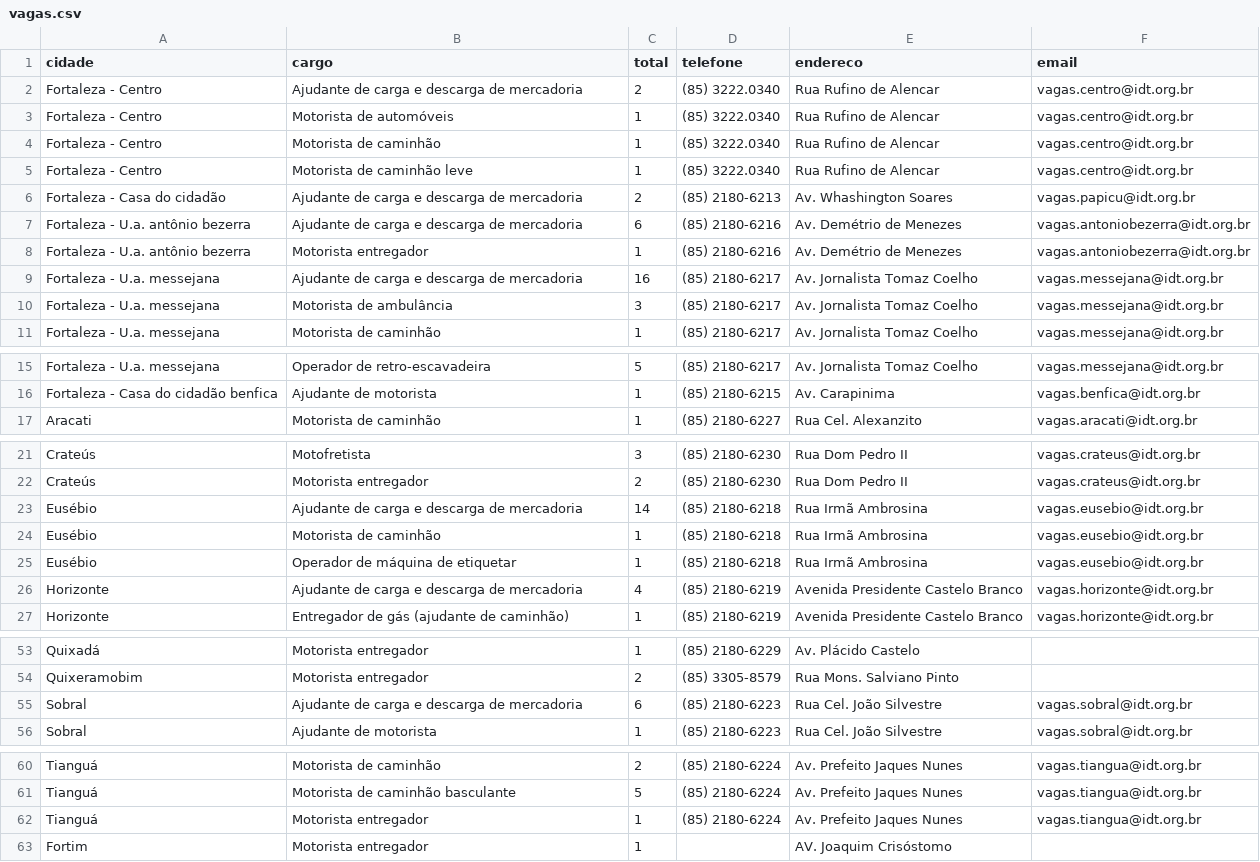
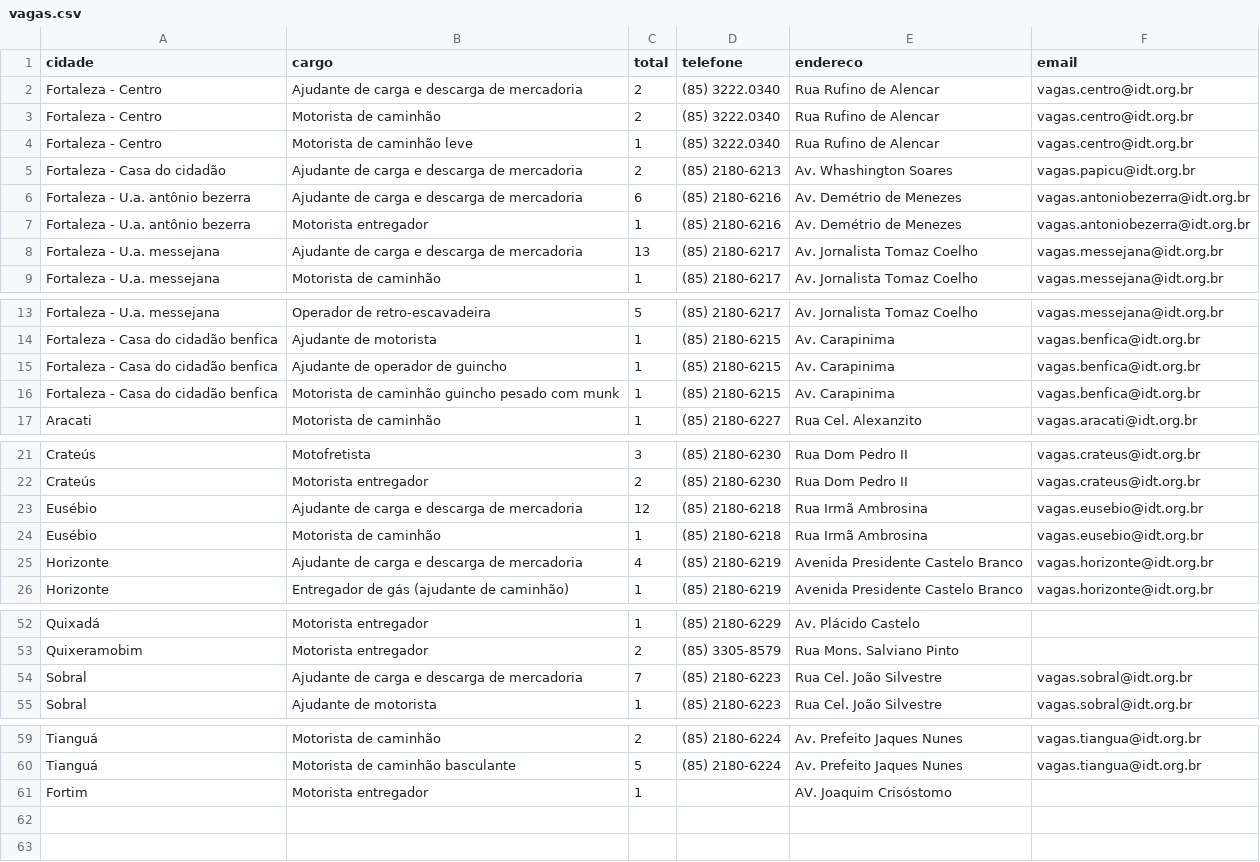
Before and after one commit to jfilhoempresarial-ops/tralienigena, a CSV file: vagas.csv, drawn as a sheet; only a part is shown, gaps mark what is left out; the diff covers the shown part only.

```diff
--- a/vagas.csv
+++ b/vagas.csv
@@ -2,4 +2,3 @@ cidade,cargo,total,telefone,endereco,email
 Fortaleza - Centro,Ajudante de carga e descarga de mercadoria,2,(85) 3222.0340,Rua Rufino de Alencar,vagas.centro@idt.org.br
-Fortaleza - Centro,Motorista de automóveis,1,(85) 3222.0340,Rua Rufino de Alencar,vagas.centro@idt.org.br
-Fortaleza - Centro,Motorista de caminhão,1,(85) 3222.0340,Rua Rufino de Alencar,vagas.centro@idt.org.br
+Fortaleza - Centro,Motorista de caminhão,2,(85) 3222.0340,Rua Rufino de Alencar,vagas.centro@idt.org.br
 Fortaleza - Centro,Motorista de caminhão leve,1,(85) 3222.0340,Rua Rufino de Alencar,vagas.centro@idt.org.br
@@ -8,4 +7,3 @@ Fortaleza - U.a. antônio bezerra,Ajudante de carga e descarga de mercadoria,6,(
 Fortaleza - U.a. antônio bezerra,Motorista entregador,1,(85) 2180-6216,Av. Demétrio de Menezes,vagas.antoniobezerra@idt.org.br
-Fortaleza - U.a. messejana,Ajudante de carga e descarga de mercadoria,16,(85) 2180-6217,Av. Jornalista Tomaz Coelho,vagas.messejana@idt.org.br
-Fortaleza - U.a. messejana,Motorista de ambulância,3,(85) 2180-6217,Av. Jornalista Tomaz Coelho,vagas.messejana@idt.org.br
+Fortaleza - U.a. messejana,Ajudante de carga e descarga de mercadoria,13,(85) 2180-6217,Av. Jornalista Tomaz Coelho,vagas.messejana@idt.org.br
 Fortaleza - U.a. messejana,Motorista de caminhão,1,(85) 2180-6217,Av. Jornalista Tomaz Coelho,vagas.messejana@idt.org.br
@@ -16,2 +14,4 @@ Fortaleza - U.a. messejana,Operador de retro-escavadeira,5,(85) 2180-6217,Av. Jo
 Fortaleza - Casa do cidadão benfica,Ajudante de motorista,1,(85) 2180-6215,Av. Carapinima,vagas.benfica@idt.org.br
+Fortaleza - Casa do cidadão benfica,Ajudante de operador de guincho,1,(85) 2180-6215,Av. Carapinima,vagas.benfica@idt.org.br
+Fortaleza - Casa do cidadão benfica,Motorista de caminhão guincho pesado com munk,1,(85) 2180-6215,Av. Carapinima,vagas.benfica@idt.org.br
 Aracati,Motorista de caminhão,1,(85) 2180-6227,Rua Cel. Alexanzito,vagas.aracati@idt.org.br
@@ -22,5 +22,4 @@ Crateús,Motofretista,3,(85) 2180-6230,Rua Dom Pedro II,vagas.crateus@idt.org.br
 Crateús,Motorista entregador,2,(85) 2180-6230,Rua Dom Pedro II,vagas.crateus@idt.org.br
-Eusébio,Ajudante de carga e descarga de mercadoria,14,(85) 2180-6218,Rua Irmã Ambrosina,vagas.eusebio@idt.org.br
+Eusébio,Ajudante de carga e descarga de mercadoria,12,(85) 2180-6218,Rua Irmã Ambrosina,vagas.eusebio@idt.org.br
 Eusébio,Motorista de caminhão,1,(85) 2180-6218,Rua Irmã Ambrosina,vagas.eusebio@idt.org.br
-Eusébio,Operador de máquina de etiquetar,1,(85) 2180-6218,Rua Irmã Ambrosina,vagas.eusebio@idt.org.br
 Horizonte,Ajudante de carga e descarga de mercadoria,4,(85) 2180-6219,Avenida Presidente Castelo Branco,vagas.horizonte@idt.org.br
@@ -54,3 +53,3 @@ Quixadá,Motorista entregador,1,(85) 2180-6229,Av. Plácido Castelo,
 Quixeramobim,Motorista entregador,2,(85) 3305-8579,Rua Mons. Salviano Pinto,
-Sobral,Ajudante de carga e descarga de mercadoria,6,(85) 2180-6223,Rua Cel. João Silvestre,vagas.sobral@idt.org.br
+Sobral,Ajudante de carga e descarga de mercadoria,7,(85) 2180-6223,Rua Cel. João Silvestre,vagas.sobral@idt.org.br
 Sobral,Ajudante de motorista,1,(85) 2180-6223,Rua Cel. João Silvestre,vagas.sobral@idt.org.br
@@ -61,3 +60,2 @@ Tianguá,Motorista de caminhão,2,(85) 2180-6224,Av. Prefeito Jaques Nunes,vagas
 Tianguá,Motorista de caminhão basculante,5,(85) 2180-6224,Av. Prefeito Jaques Nunes,vagas.tiangua@idt.org.br
-Tianguá,Motorista entregador,1,(85) 2180-6224,Av. Prefeito Jaques Nunes,vagas.tiangua@idt.org.br
 Fortim,Motorista entregador,1,,AV. Joaquim Crisóstomo,
```
Also changed, not shown: 2 edited cells elsewhere in this file.
